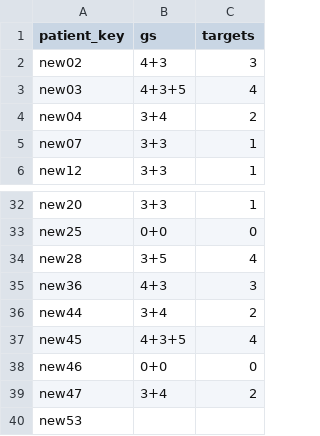
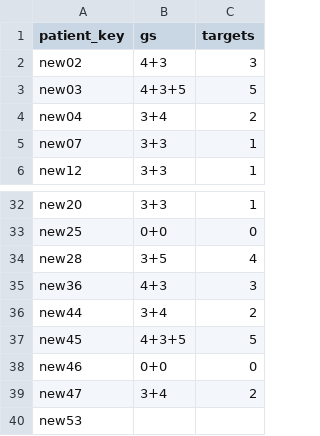
Before and after one commit to PaWeRe/spectra-estimation-dMRI, a CSV file: data/patient_gleason_grading.csv, drawn as a sheet; only a part is shown, gaps mark what is left out.

Commit message:
add(generate_analysis_datasets): update data folder and add new analysis datasets

```diff
--- a/data/patient_gleason_grading.csv
+++ b/data/patient_gleason_grading.csv
@@ -2,3 +2,3 @@ patient_key;gs;targets;;
 new02;4+3;3;;
-new03;4+3+5;4;;
+new03;4+3+5;5;;
 new04;3+4;2;;
@@ -36,3 +36,3 @@ new36;4+3;3;;
 new44;3+4;2;;
-new45;4+3+5;4;;
+new45;4+3+5;5;;
 new46;0+0;0;;
```
Also changed, not shown: data/prostate_rois.csv, 6 other files.
